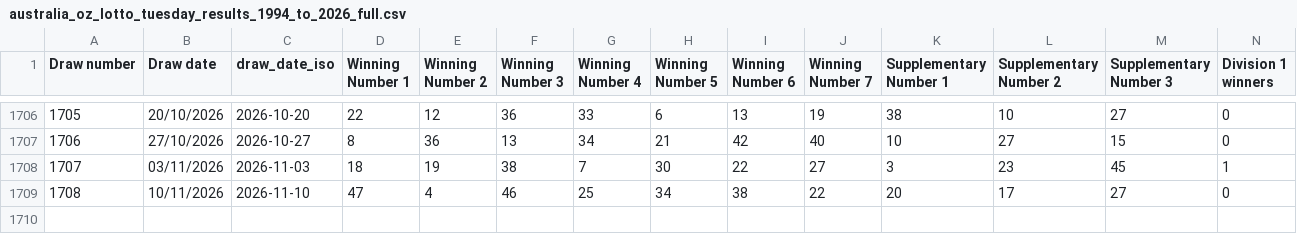
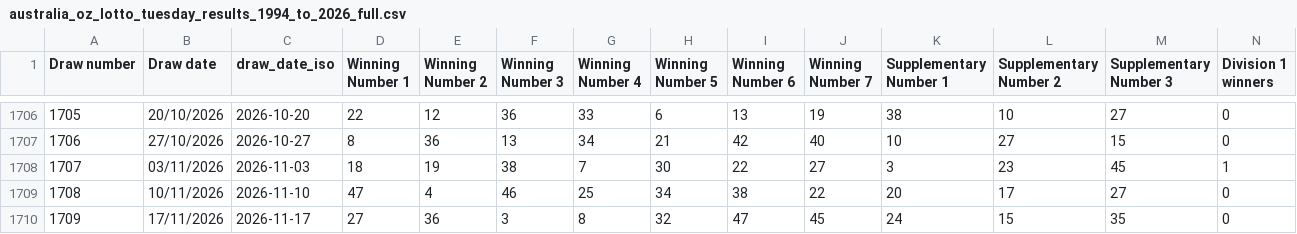
Before and after one commit to jackie311/lotto-simulator, a CSV file: history_results/australia_oz_lotto_tuesday_results_1994_to_2026_full.csv, drawn as a sheet; only a part is shown, gaps mark what is left out; rows hold the shown columns only; the diff names each change by its address in the sheet, - before the commit and + after, or states it on an @@ line.

```diff
--- a/history_results/australia_oz_lotto_tuesday_results_1994_to_2026_full.csv
+++ b/history_results/australia_oz_lotto_tuesday_results_1994_to_2026_full.csv
+row 1710: 1709 | 17/11/2026 | 2026-11-17 | 27 | 36 | 3 | 8 | 32 | 47 | 45 | 24 | 15 | 35 | 0
```
Also changed, not shown: 5 other files.
